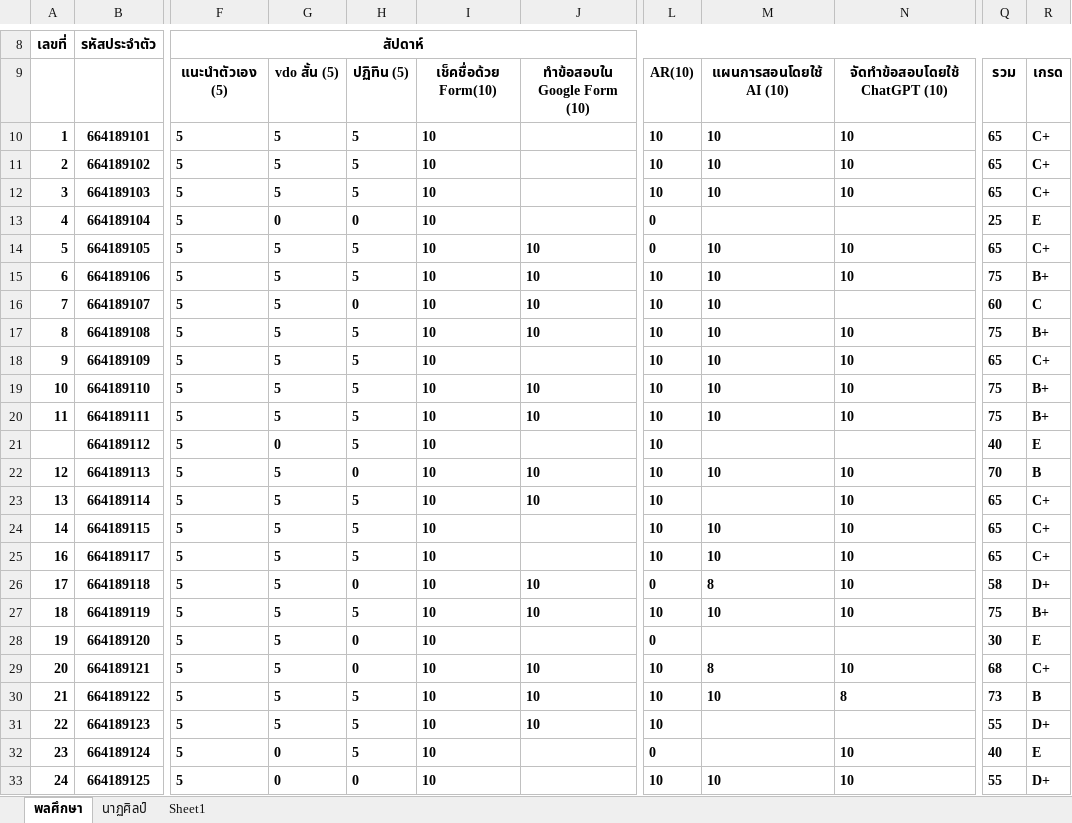
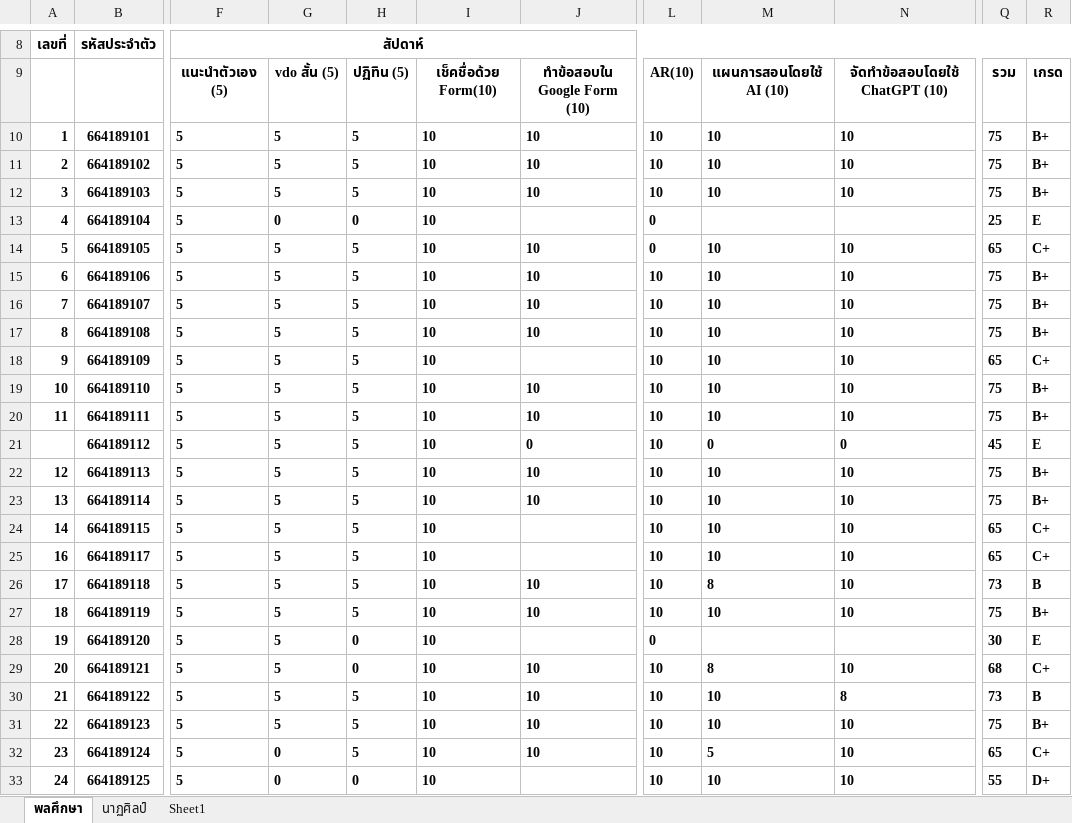
Before and after one commit to suwat9/DigitalLiteracy, an Excel workbook: images/Grade-พละ-นาฏศิลป์.xlsx, sheet พลศึกษา, drawn as a sheet; only a part is shown, gaps mark what is left out; values as stored, in another font and other column widths than the file's, no borders; the diff covers the shown part only; the diff names each change by its address in the sheet, - before the commit and + after, or states it on an @@ line.

```diff
--- a/images/Grade-พละ-นาฏศิลป์.xlsx (sheet พลศึกษา)
+++ b/images/Grade-พละ-นาฏศิลป์.xlsx (sheet พลศึกษา)
-J10:J12: (empty)
+J10:J12: 10
-Q10:Q12: 65
+Q10:Q12: 75
-R10:R12: C+
+R10:R12: B+
-H16: 0
+H16: 5
-N16: (empty)
+N16: 10
-Q16: 60
+Q16: 75
-R16: C
+R16: B+
-G21: 0
+G21: 5
-J21: (empty)
+J21: 0
-M21: (empty)
+M21: 0
-N21: (empty)
+N21: 0
-Q21: 40
+Q21: 45
-H22: 0
+H22: 5
-Q22: 70
+Q22: 75
-R22: B
+R22: B+
-M23: (empty)
+M23: 10
-Q23: 65
+Q23: 75
-R23: C+
+R23: B+
-H26: 0
+H26: 5
-L26: 0
+L26: 10
-Q26: 58
+Q26: 73
-R26: D+
+R26: B
-M31: (empty)
+M31: 10
-N31: (empty)
+N31: 10
-Q31: 55
+Q31: 75
-R31: D+
+R31: B+
-J32: (empty)
+J32: 10
-L32: 0
+L32: 10
-M32: (empty)
+M32: 5
-Q32: 40
+Q32: 65
-R32: E
+R32: C+
```
Also changed, not shown: 3 edited cells elsewhere in this sheet, 1 other file.
